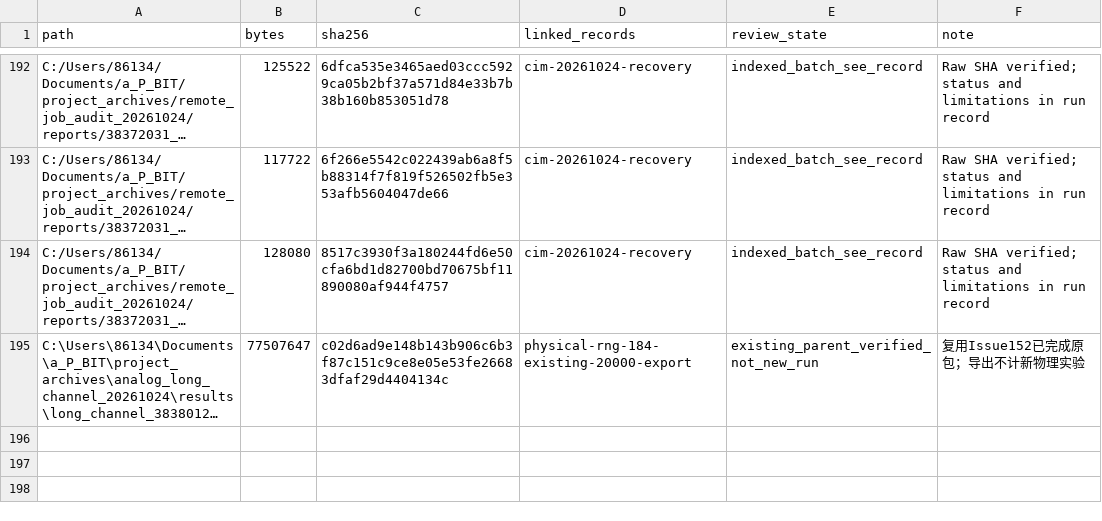
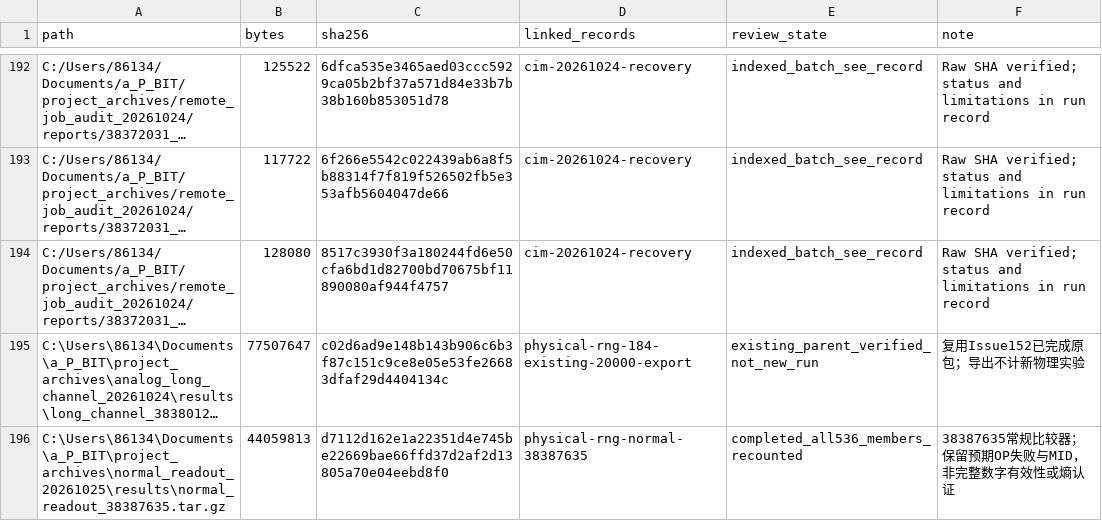
Before and after one commit to rayggxia-workspace/pbit-llm-qwen-baselines, a CSV file: digital_circuit_simulation_registry/archive_inventory.csv, drawn as a sheet; only a part is shown, gaps mark what is left out; long unchanged cells end in …; the diff names each change by its address in the sheet, - before the commit and + after, or states it on an @@ line.

```diff
--- a/digital_circuit_simulation_registry/archive_inventory.csv
+++ b/digital_circuit_simulation_registry/archive_inventory.csv
+row 196: C:\Users\86134\Documents\a_P_BIT\project_archives\normal_readout_20261025\results\normal_readout_38387635.tar.gz | 44059813 | d7112d162e1a22351d4e745be22669bae66ffd37d2af2d13805a70e04eebd8f0 | physical-rng-normal-38387635 | completed_all536_members_recounted | 38387635常规比较器；保留预期OP失败与MID，非完整数字有效性或熵认证
```
Also changed, not shown: digital_circuit_simulation_registry/artifact_locations.csv, digital_circuit_simulation_registry/runs.csv, 18 other files.
